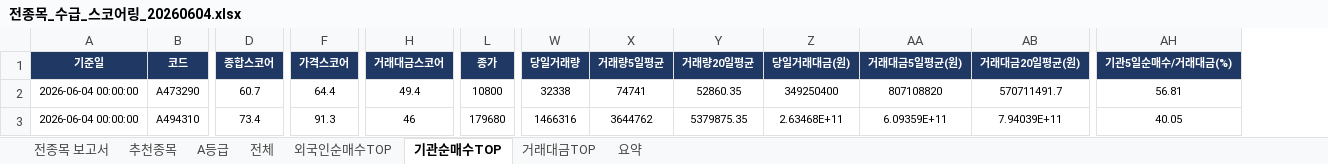
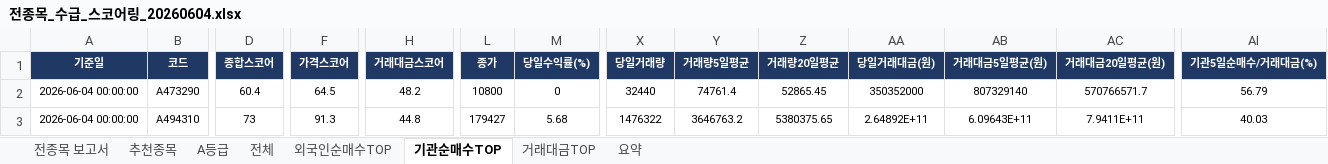
Before and after one commit to git-it916/taking_profit_screener, an Excel workbook: [오후] whole-stock-2/전종목_수급_스코어링_20260604.xlsx, sheet 기관순매수TOP, drawn as a sheet; only a part is shown, gaps mark what is left out; values as stored, in another font and other column widths than the file's, no borders; addresses are those after the commit; the diff covers the shown part only; the diff names each change by its address in the sheet, - before the commit and + after, or states it on an @@ line.

```diff
--- a/[오후] whole-stock-2/전종목_수급_스코어링_20260604.xlsx (sheet 기관순매수TOP)
+++ b/[오후] whole-stock-2/전종목_수급_스코어링_20260604.xlsx (sheet 기관순매수TOP)
+column M (당일수익률(%)), rows 2-3: 0 | 5.68
-D2 (종합스코어): 60.7
+D2 (종합스코어): 60.4
-F2 (가격스코어): 64.4
+F2 (가격스코어): 64.5
-H2 (거래대금스코어): 49.4
+H2 (거래대금스코어): 48.2
-X2 (당일거래량): 32338
+X2 (당일거래량): 32440
-Y2 (거래량5일평균): 74741
+Y2 (거래량5일평균): 74761.4
-Z2 (거래량20일평균): 52860.35
+Z2 (거래량20일평균): 52865.45
-AA2 (당일거래대금(원)): 349250400
+AA2 (당일거래대금(원)): 350352000
-AB2 (거래대금5일평균(원)): 807108820
+AB2 (거래대금5일평균(원)): 807329140
-AC2 (거래대금20일평균(원)): 570711491.7
+AC2 (거래대금20일평균(원)): 570766571.7
-AI2 (기관5일순매수/거래대금(%)): 56.81
+AI2 (기관5일순매수/거래대금(%)): 56.79
-D3 (종합스코어): 73.4
+D3 (종합스코어): 73
-H3 (거래대금스코어): 46
+H3 (거래대금스코어): 44.8
-L3 (종가): 179680
+L3 (종가): 179427
-X3 (당일거래량): 1466316
+X3 (당일거래량): 1476322
-Y3 (거래량5일평균): 3644762
+Y3 (거래량5일평균): 3646763.2
-Z3 (거래량20일평균): 5379875.35
+Z3 (거래량20일평균): 5380375.65
-AA3 (당일거래대금(원)): 2.63468E+11
+AA3 (당일거래대금(원)): 2.64892E+11
-AB3 (거래대금5일평균(원)): 6.09359E+11
+AB3 (거래대금5일평균(원)): 6.09643E+11
-AC3 (거래대금20일평균(원)): 7.94039E+11
+AC3 (거래대금20일평균(원)): 7.9411E+11
-AI3 (기관5일순매수/거래대금(%)): 40.05
+AI3 (기관5일순매수/거래대금(%)): 40.03
```
Also changed, not shown: 2 added rows, 2 removed rows and 895 edited cells elsewhere in this sheet, sheet 전체, sheet 추천종목, sheet 거래대금TOP, sheet 외국인순매수TOP, sheet A등급, sheet 전종목 보고서, 1 more sheet, hidden cells, charts or pictures, 2 other files.
